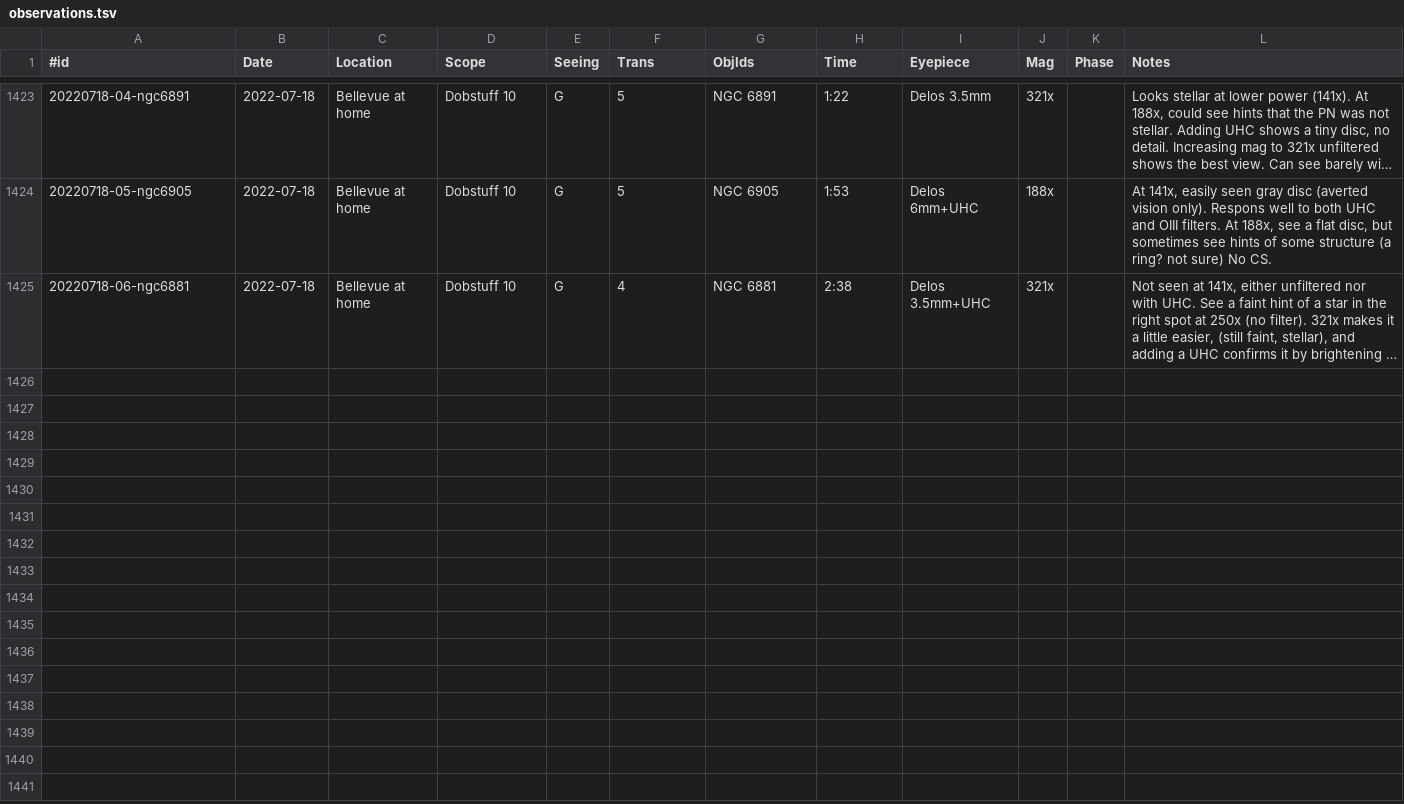
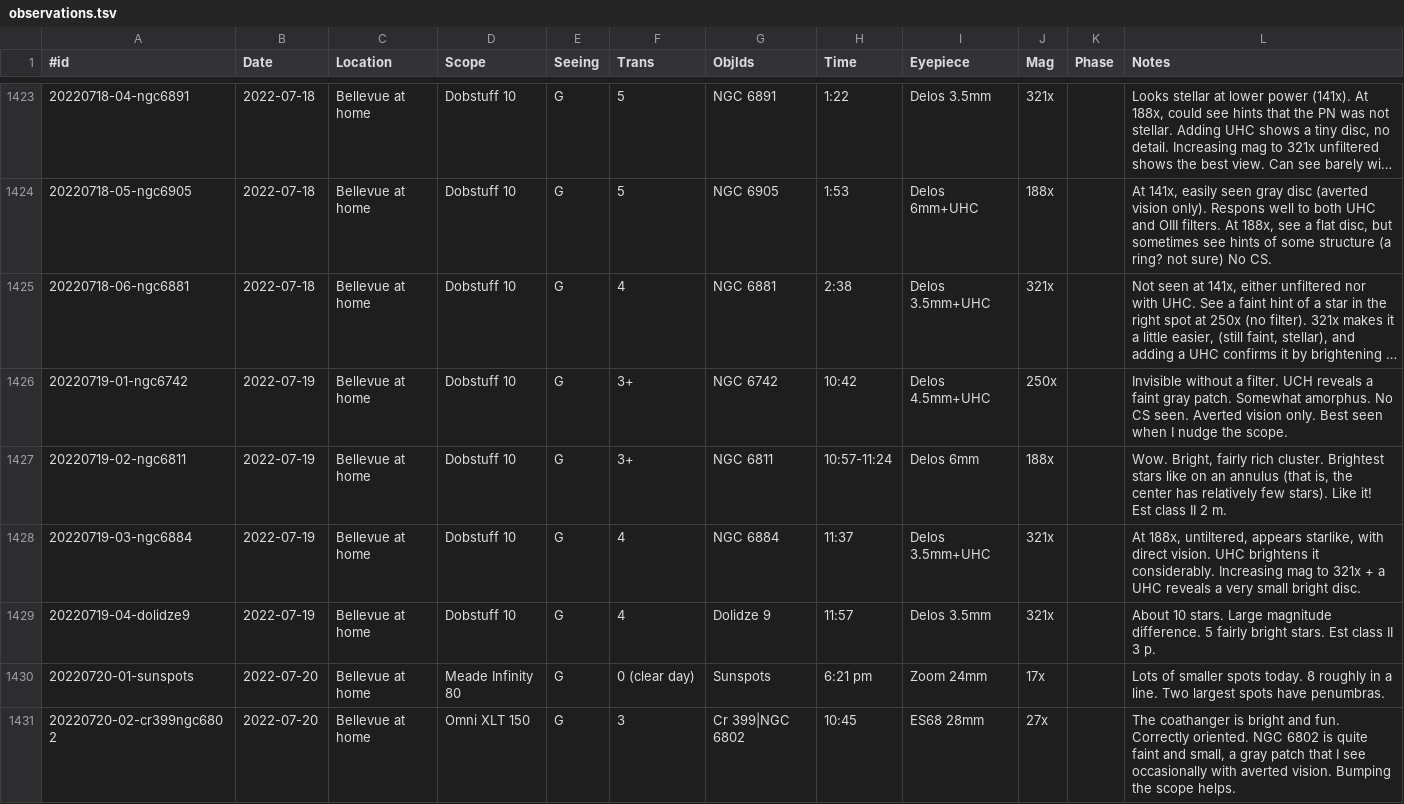
Before and after one commit to jonathanacross/astrodb, a TSV file: data/observations.tsv, drawn as a sheet; only a part is shown, gaps mark what is left out; long unchanged cells end in …; the diff names each change by its address in the sheet, - before the commit and + after, or states it on an @@ line.

Commit message:
adding observations through 2022-07-20

```diff
--- a/data/observations.tsv
+++ b/data/observations.tsv
+row 1426: 20220719-01-ngc6742 | 2022-07-19 | Bellevue at home | Dobstuff 10 | G | 3+ | NGC 6742 | 10:42 | Delos 4.5mm+UHC | 250x |  | Invisible without a filter. UCH reveals a faint gray patch. Somewhat amorphus. No CS seen. Averted vision only. Best seen when I nudge the scope.
+row 1427: 20220719-02-ngc6811 | 2022-07-19 | Bellevue at home | Dobstuff 10 | G | 3+ | NGC 6811 | 10:57-11:24 | Delos 6mm | 188x |  | Wow. Bright, fairly rich cluster. Brightest stars like on an annulus (that is, the center has relatively few stars). Like it! Est class II 2 m.
+row 1428: 20220719-03-ngc6884 | 2022-07-19 | Bellevue at home | Dobstuff 10 | G | 4 | NGC 6884 | 11:37 | Delos 3.5mm+UHC | 321x |  | At 188x, untiltered, appears starlike, with direct vision. UHC brightens it considerably. Increasing mag to 321x + a UHC reveals a very small bright disc.
+row 1429: 20220719-04-dolidze9 | 2022-07-19 | Bellevue at home | Dobstuff 10 | G | 4 | Dolidze 9 | 11:57 | Delos 3.5mm | 321x |  | About 10 stars. Large magnitude difference. 5 fairly bright stars. Est class II 3 p.
+row 1430: 20220720-01-sunspots | 2022-07-20 | Bellevue at home | Meade Infinity 80 | G | 0 (clear day) | Sunspots | 6:21 pm | Zoom 24mm | 17x |  | Lots of smaller spots today. 8 roughly in a line. Two largest spots have penumbras.
+row 1431: 20220720-02-cr399ngc6802 | 2022-07-20 | Bellevue at home | Omni XLT 150 | G | 3 | Cr 399|NGC 6802 | 10:45 | ES68 28mm | 27x |  | The coathanger is bright and fun. Correctly oriented. NGC 6802 is quite faint and small, a gray patch that I see occasionally with averted vision. Bumping the scope helps.
```
Also changed, not shown: data/programs.tsv.
